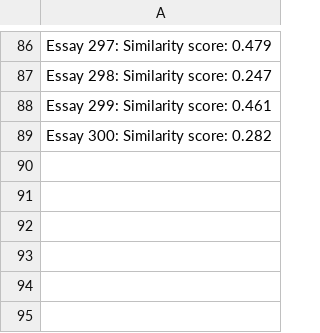
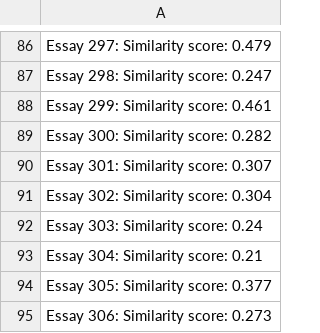
Before and after one commit to lordtahdus/AIelts, a CSV file: similar_scores.csv, drawn as a sheet; only a part is shown, gaps mark what is left out; the diff names each change by its address in the sheet, - before the commit and + after, or states it on an @@ line.

```diff
--- a/similar_scores.csv
+++ b/similar_scores.csv
+row 90: Essay 301: Similarity score: 0.307
+row 91: Essay 302: Similarity score: 0.304
+row 92: Essay 303: Similarity score: 0.24
+row 93: Essay 304: Similarity score: 0.21
+row 94: Essay 305: Similarity score: 0.377
+row 95: Essay 306: Similarity score: 0.273
```
Also changed, not shown: generated_links.csv, 17 other files.
